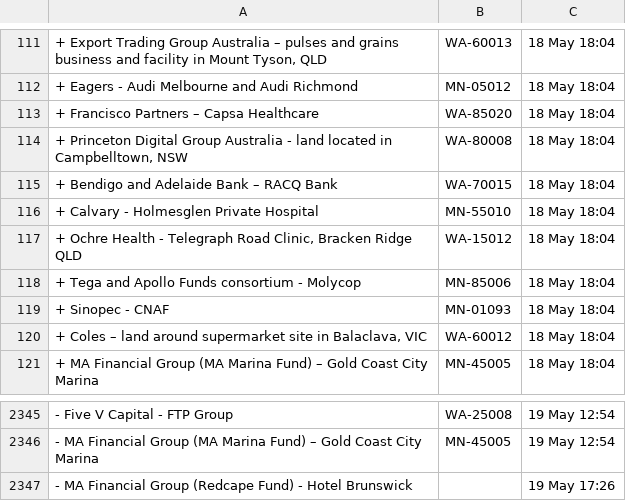
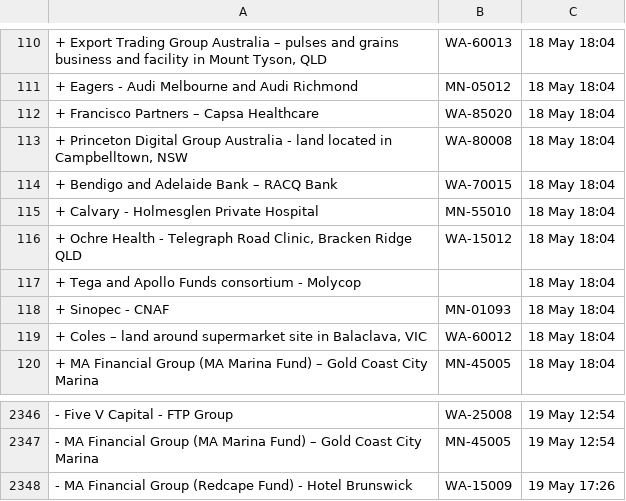
Before and after one commit to Test0112358/notification-check, a CSV file: data/status.csv, drawn as a sheet; only a part is shown, gaps mark what is left out; addresses are those after the commit; the diff covers the shown part only; the diff names each change by its address in the sheet, - before the commit and + after, or states it on an @@ line.

```diff
--- a/data/status.csv
+++ b/data/status.csv
-B117: MN-85006
+B117: (empty)
-B2348: (empty)
+B2348: WA-15009
```
Also changed, not shown: 4 added rows, 3 removed rows and 8 edited cells elsewhere in this file, data/register.csv, 5 other files.
